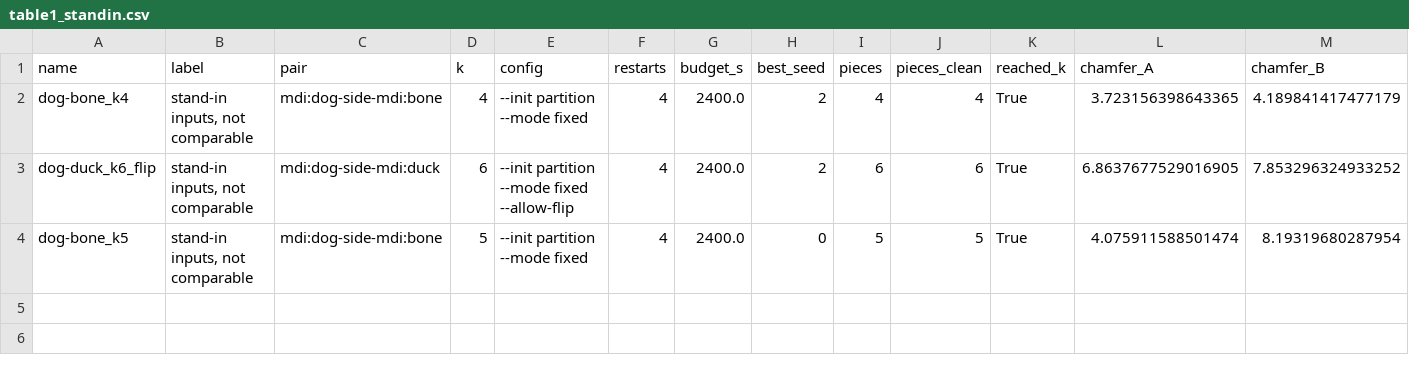
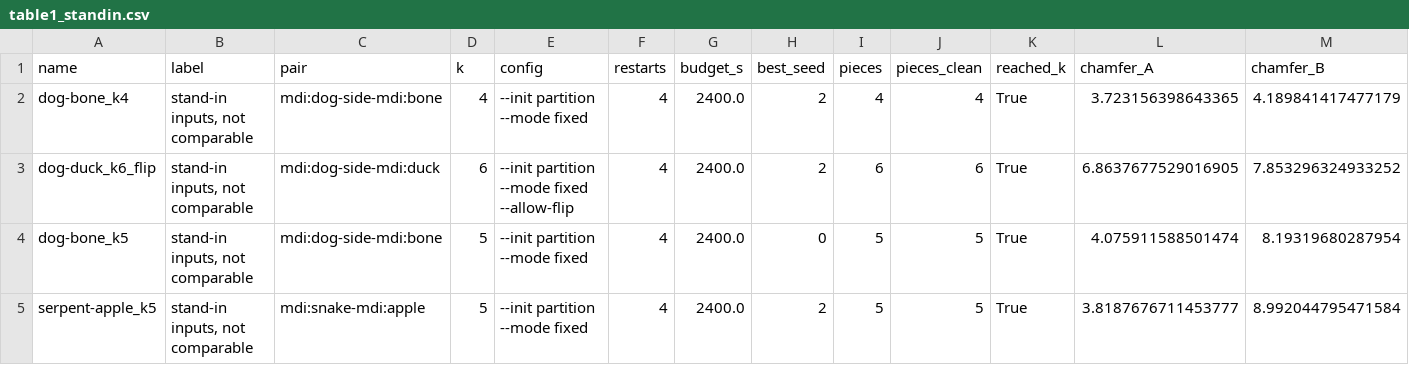
Before and after one commit to StephenEisner/multi-sculpture-independent, a CSV file: results/table1_standin.csv, drawn as a sheet; only a part is shown; rows hold the shown columns only; the diff names each change by its address in the sheet, - before the commit and + after, or states it on an @@ line.

```diff
--- a/results/table1_standin.csv
+++ b/results/table1_standin.csv
+row 5: serpent-apple_k5 | stand-in inputs, not comparable | mdi:snake-mdi:apple | 5 | --init partition --mode fixed | 4 | 2400.0 | 2 | 5 | 5 | True | 3.8187676711453777 | 8.992044795471584
```
Also changed, not shown: results/table1.csv, 41 other files.
